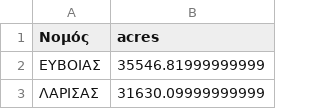
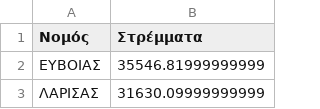
Before and after one commit to troboukis/troboukis.github.io, a CSV file: fires_data/nomoi_acres_.csv, drawn as a sheet; only a part is shown.

```diff
--- a/fires_data/nomoi_acres_.csv
+++ b/fires_data/nomoi_acres_.csv
@@ -1,2 +1,2 @@
-Νομός,acres
+Νομός,Στρέμματα
 ΕΥΒΟΙΑΣ,35546.81999999999
```
Also changed, not shown: 2 other files.
